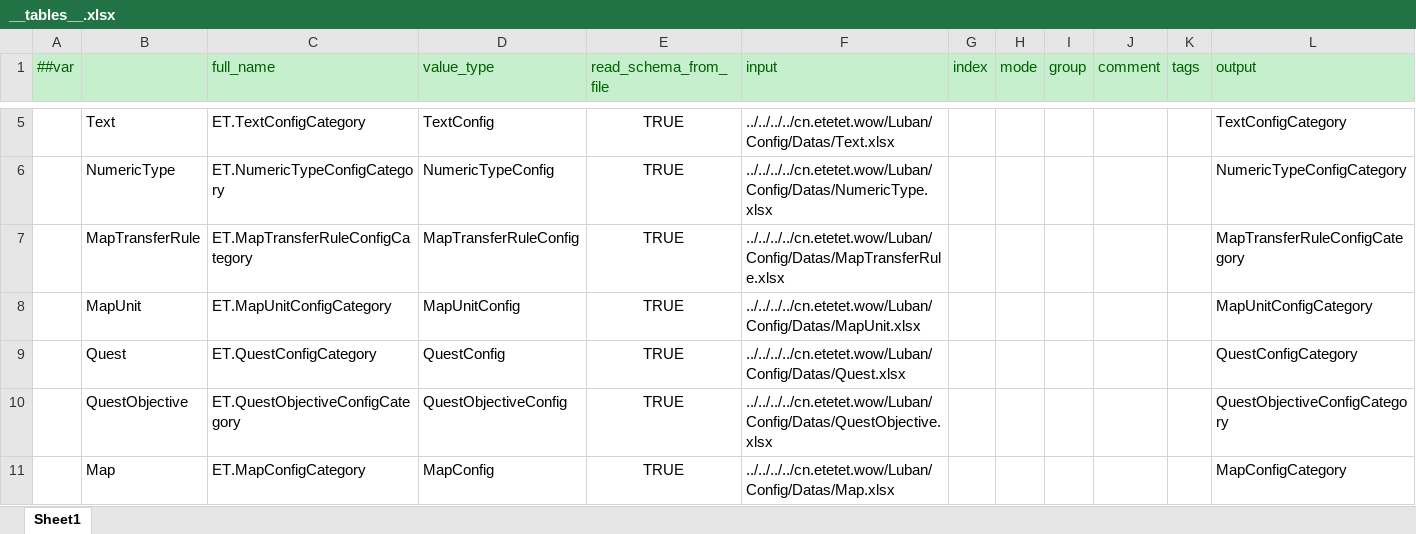
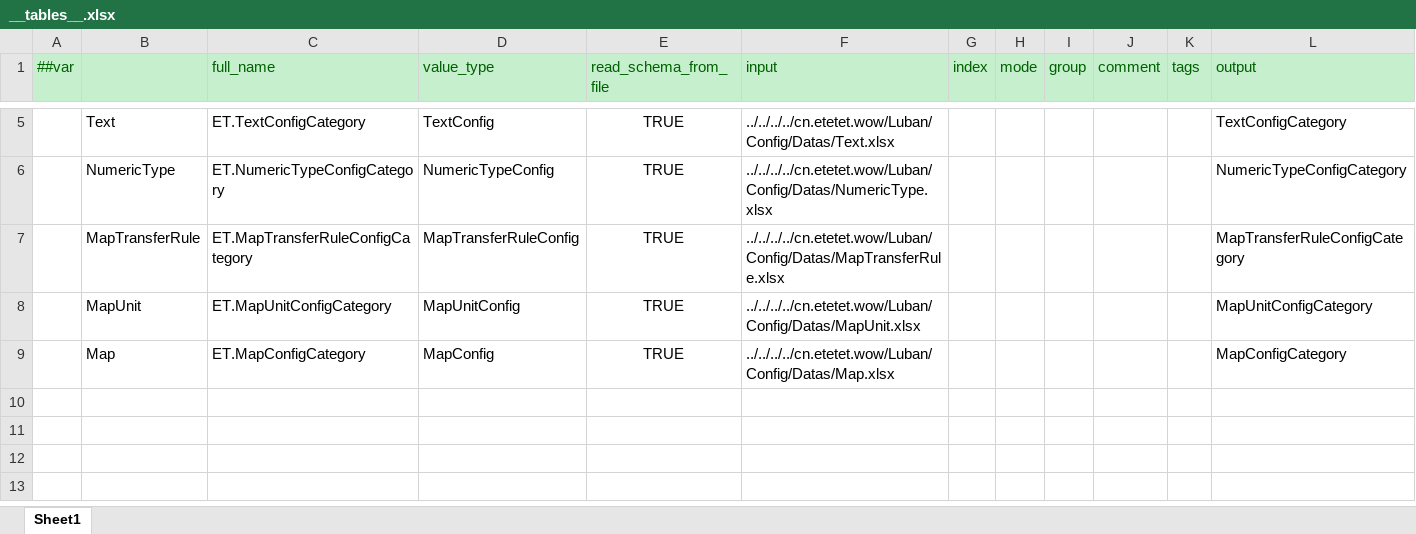
Before and after one commit to ificanli/ETGame, an Excel workbook: Packages/cn.etetet.wow/Luban/Config/Base/__tables__.xlsx, sheet Sheet1, drawn as a sheet; only a part is shown, gaps mark what is left out; values as stored, in another font and other column widths than the file's, no borders; the diff names each change by its address in the sheet, - before the commit and + after, or states it on an @@ line.

```diff
--- a/Packages/cn.etetet.wow/Luban/Config/Base/__tables__.xlsx (sheet Sheet1)
+++ b/Packages/cn.etetet.wow/Luban/Config/Base/__tables__.xlsx (sheet Sheet1)
-row 9:  | Quest | ET.QuestConfigCategory | QuestConfig | TRUE | ../../../../cn.etetet.wow/Luban/Config/Datas/Quest.xlsx |  |  |  |  |  | QuestConfigCategory
-row 10:  | QuestObjective | ET.QuestObjectiveConfigCategory | QuestObjectiveConfig | TRUE | ../../../../cn.etetet.wow/Luban/Config/Datas/QuestObjective.xlsx |  |  |  |  |  | QuestObjectiveConfigCategory
```
Also changed, not shown: 17 other files.
